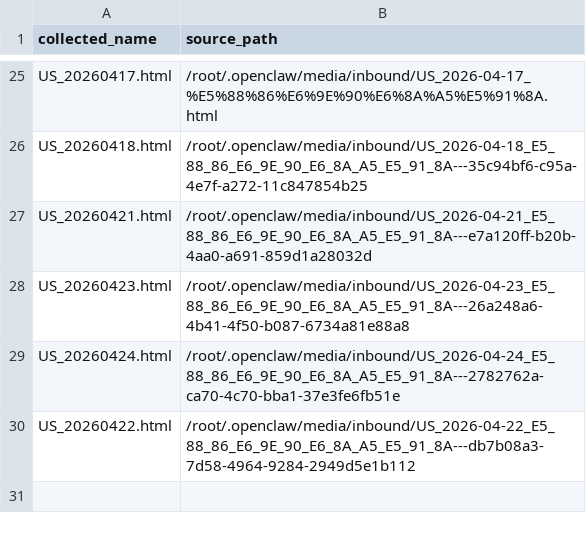
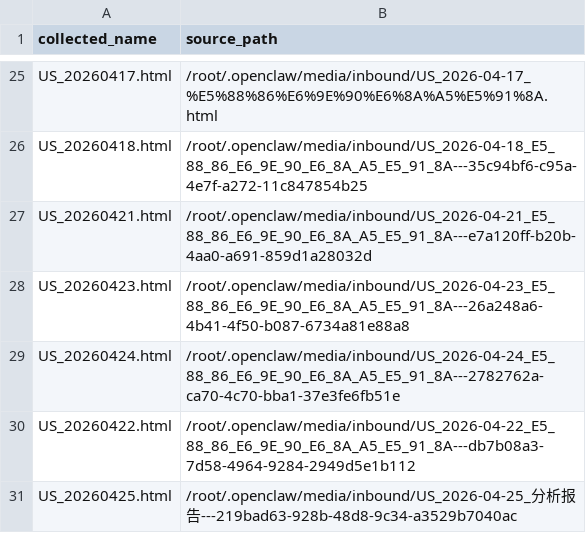
Before and after one commit to fjc523/us_stock_data, a TSV file: manifest.tsv, drawn as a sheet; only a part is shown, gaps mark what is left out; the diff names each change by its address in the sheet, - before the commit and + after, or states it on an @@ line.

```diff
--- a/manifest.tsv
+++ b/manifest.tsv
+row 31: US_20260425.html | /root/.openclaw/media/inbound/US_2026-04-25_分析报告---219bad63-928b-48d8-9c34-a3529b7040ac
```
Also changed, not shown: 1 other file.
